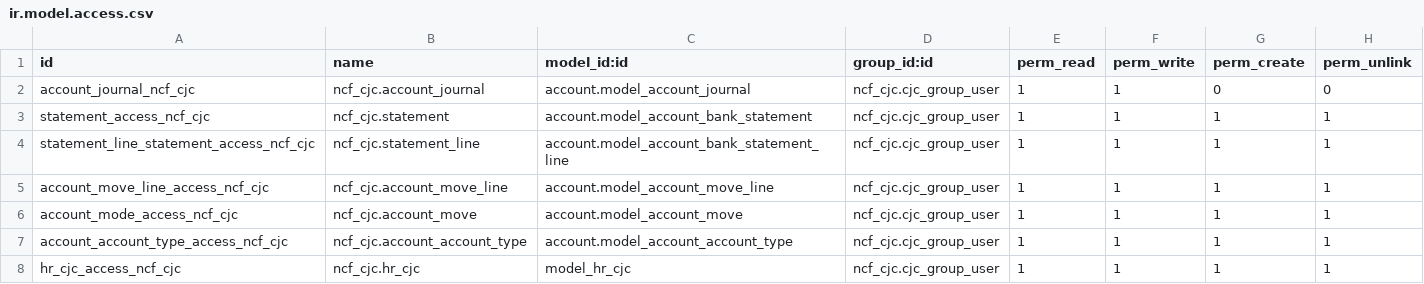
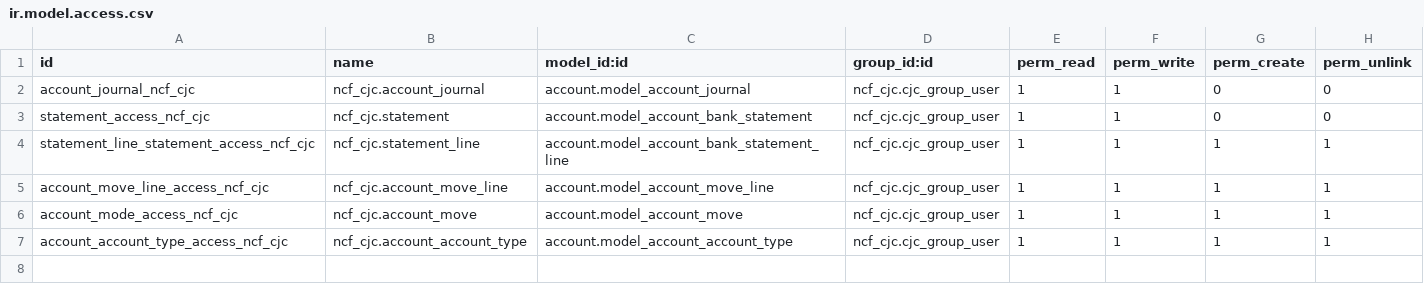
Before and after one commit to eneldoserrata/marcos_addons, a CSV file: ncf_cjc/security/ir.model.access.csv, drawn as a sheet.

```diff
--- a/ncf_cjc/security/ir.model.access.csv
+++ b/ncf_cjc/security/ir.model.access.csv
@@ -2,3 +2,3 @@ id,name,model_id:id,group_id:id,perm_read,perm_write,perm_create,perm_unlink
 account_journal_ncf_cjc,ncf_cjc.account_journal,account.model_account_journal,ncf_cjc.cjc_group_user,1,1,0,0
-statement_access_ncf_cjc,ncf_cjc.statement,account.model_account_bank_statement,ncf_cjc.cjc_group_user,1,1,1,1
+statement_access_ncf_cjc,ncf_cjc.statement,account.model_account_bank_statement,ncf_cjc.cjc_group_user,1,1,0,0
 statement_line_statement_access_ncf_cjc,ncf_cjc.statement_line,account.model_account_bank_statement_line,ncf_cjc.cjc_group_user,1,1,1,1
@@ -7,2 +7 @@ account_mode_access_ncf_cjc,ncf_cjc.account_move,account.model_account_move,ncf_
 account_account_type_access_ncf_cjc,ncf_cjc.account_account_type,account.model_account_account_type,ncf_cjc.cjc_group_user,1,1,1,1
-hr_cjc_access_ncf_cjc,ncf_cjc.hr_cjc,model_hr_cjc,ncf_cjc.cjc_group_user,1,1,1,1
```
Also changed, not shown: 17 other files.
